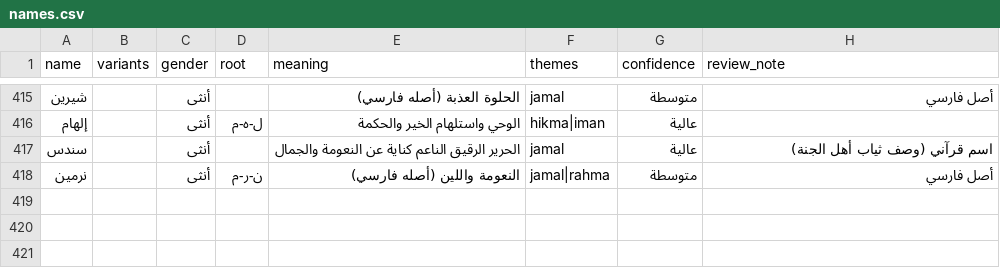
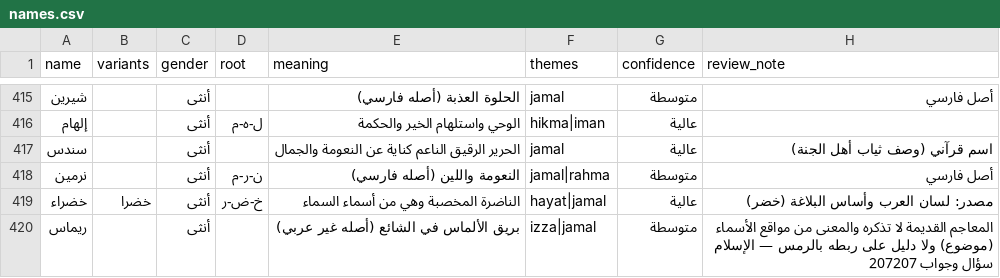
Before and after one commit to AmrShaar13006/dsc-name-quote, a CSV file: data/names.csv, drawn as a sheet; only a part is shown, gaps mark what is left out.

```diff
--- a/data/names.csv
+++ b/data/names.csv
@@ -418 +418,3 @@ name,variants,gender,root,meaning,themes,confidence,review_note
 نرمين,,أنثى,ن-ر-م,النعومة واللين (أصله فارسي),jamal|rahma,متوسطة,أصل فارسي
+خضراء,خضرا,أنثى,خ-ض-ر,الناضرة المخصبة وهي من أسماء السماء,hayat|jamal,عالية,مصدر: لسان العرب وأساس البلاغة (خضر)
+ريماس,,أنثى,,بريق الألماس في الشائع (أصله غير عربي),izza|jamal,متوسطة,المعاجم القديمة لا تذكره والمعنى من مواقع الأسماء (موضوع) ولا دليل على ربطه بالرمس — الإسلام سؤال وجواب 207207
```
Also changed, not shown: data/attributes.csv, data/quotes.csv, 5 other files.
